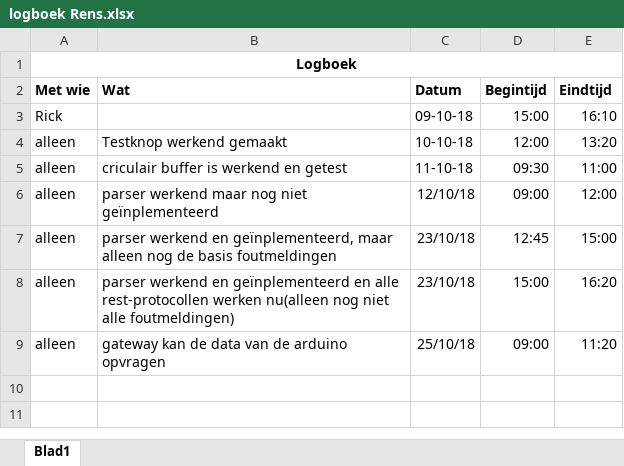
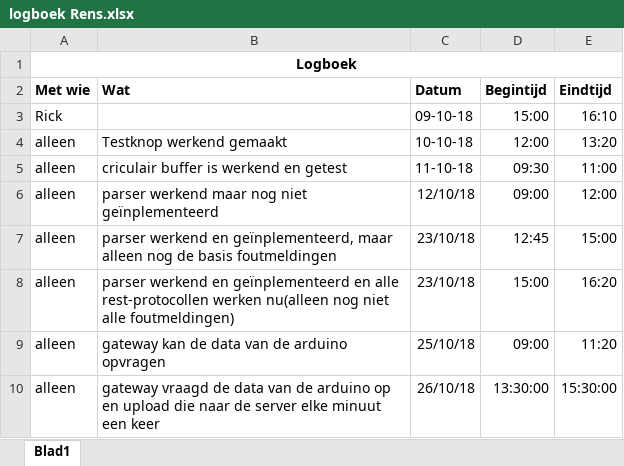
Before and after one commit to rickts98/weerstationIoT, an Excel workbook: logboek Rens.xlsx, sheet Blad1, drawn as a sheet; values as stored, in another font and other column widths than the file's, no borders; the diff names each change by its address in the sheet, - before the commit and + after, or states it on an @@ line.

```diff
--- a/logboek Rens.xlsx (sheet Blad1)
+++ b/logboek Rens.xlsx (sheet Blad1)
+row 10: alleen | gateway vraagd de data van de arduino op en upload die naar de server elke minuut een keer | 26/10/18 | 13:30:00 | 15:30:00
```
Also changed, not shown: 13 other files.
